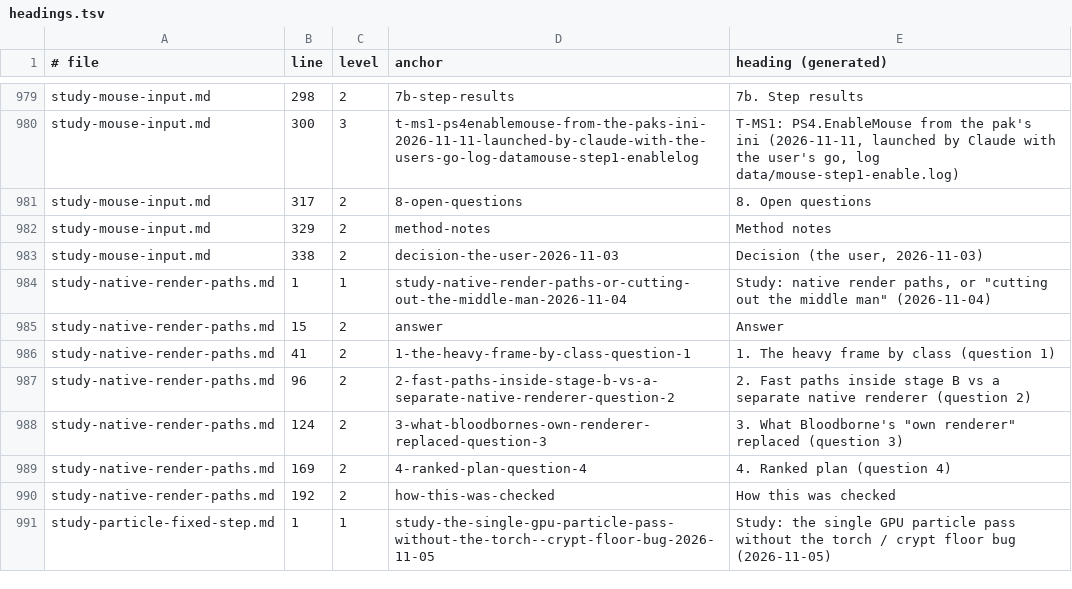
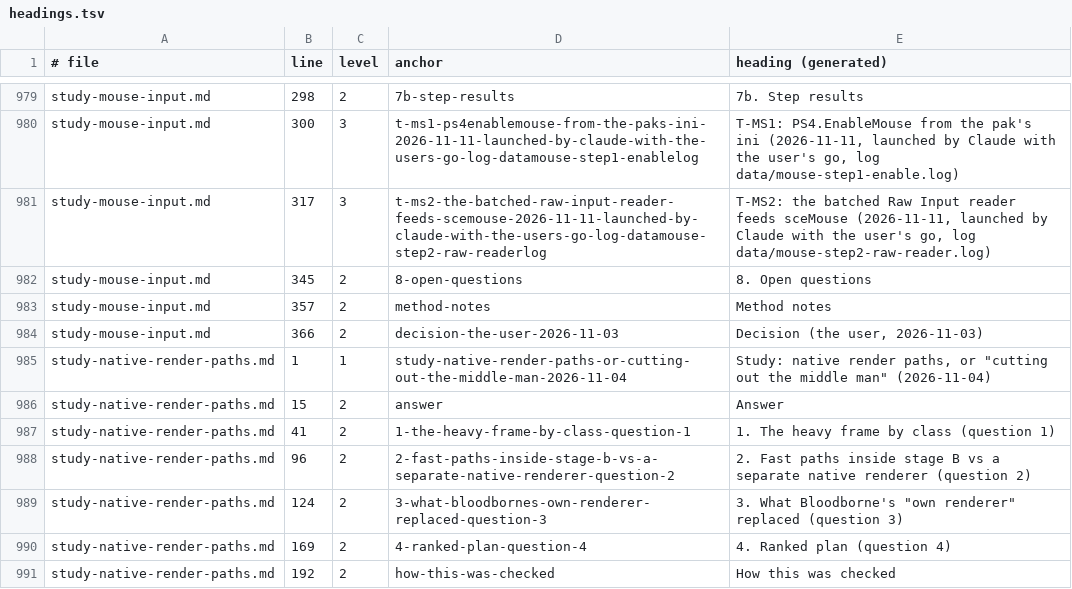
Before and after one commit to BevelTipDrip/medievil_2019_pc_port, a TSV file: research/patches/_facts/headings.tsv, drawn as a sheet; only a part is shown, gaps mark what is left out; the shorter side is filled out with more unchanged rows.

```diff
--- a/research/patches/_facts/headings.tsv
+++ b/research/patches/_facts/headings.tsv
@@ -980,5 +980,6 @@ study-mouse-input.md	298	2	7b-step-results	7b. Step results
 study-mouse-input.md	300	3	t-ms1-ps4enablemouse-from-the-paks-ini-2026-11-11-launched-by-claude-with-the-users-go-log-datamouse-step1-enablelog	T-MS1: PS4.EnableMouse from the pak's ini (2026-11-11, launched by Claude with the user's go, log data/mouse-step1-enable.log)
-study-mouse-input.md	317	2	8-open-questions	8. Open questions
-study-mouse-input.md	329	2	method-notes	Method notes
-study-mouse-input.md	338	2	decision-the-user-2026-11-03	Decision (the user, 2026-11-03)
+study-mouse-input.md	317	3	t-ms2-the-batched-raw-input-reader-feeds-scemouse-2026-11-11-launched-by-claude-with-the-users-go-log-datamouse-step2-raw-readerlog	T-MS2: the batched Raw Input reader feeds sceMouse (2026-11-11, launched by Claude with the user's go, log data/mouse-step2-raw-reader.log)
+study-mouse-input.md	345	2	8-open-questions	8. Open questions
+study-mouse-input.md	357	2	method-notes	Method notes
+study-mouse-input.md	366	2	decision-the-user-2026-11-03	Decision (the user, 2026-11-03)
 study-native-render-paths.md	1	1	study-native-render-paths-or-cutting-out-the-middle-man-2026-11-04	Study: native render paths, or "cutting out the middle man" (2026-11-04)
```
Also changed, not shown: research/patches/_facts/commits.tsv, research/patches/_facts/switches.tsv, 4 other files.
